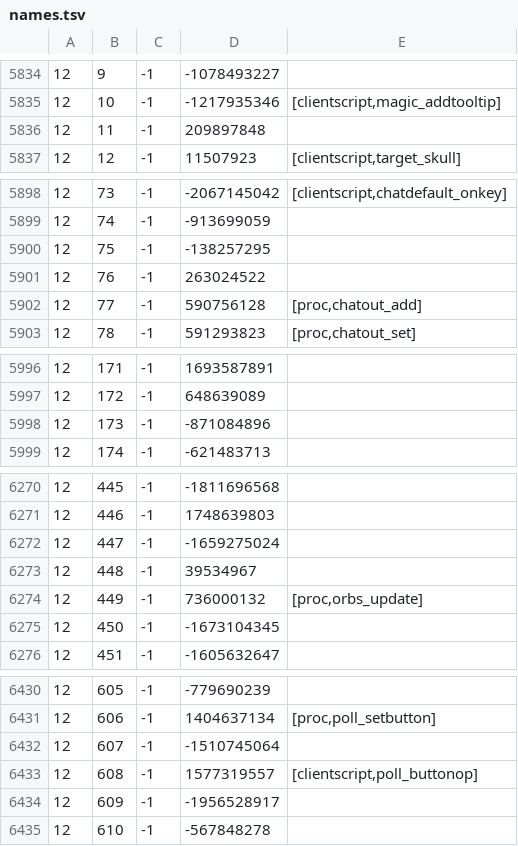
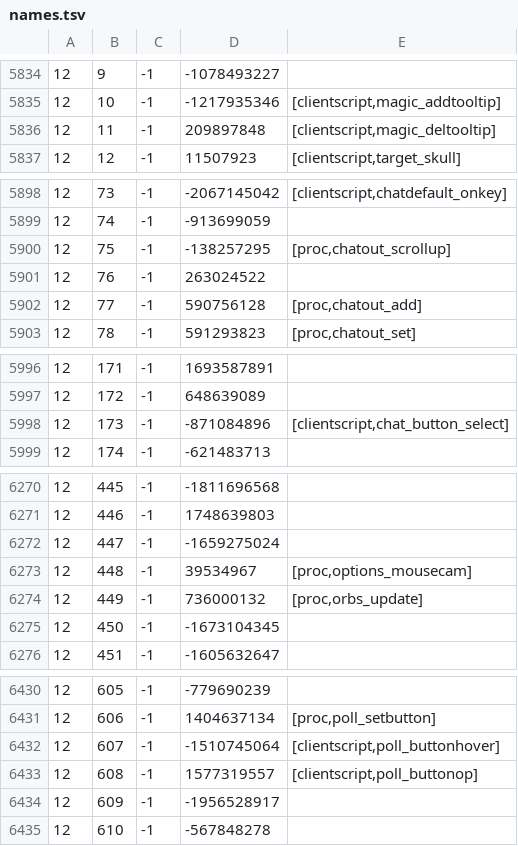
Before and after one commit to RuneStar/cache-names, a TSV file: names.tsv, drawn as a sheet; only a part is shown, gaps mark what is left out; the diff covers the shown part only.

```diff
--- a/names.tsv
+++ b/names.tsv
@@ -5835,3 +5835,3 @@
 12	10	-1	-1217935346	[clientscript,magic_addtooltip]
-12	11	-1	209897848	
+12	11	-1	209897848	[clientscript,magic_deltooltip]
 12	12	-1	11507923	[clientscript,target_skull]
@@ -5899,3 +5899,3 @@
 12	74	-1	-913699059	
-12	75	-1	-138257295	
+12	75	-1	-138257295	[proc,chatout_scrollup]
 12	76	-1	263024522	
@@ -5997,3 +5997,3 @@
 12	172	-1	648639089	
-12	173	-1	-871084896	
+12	173	-1	-871084896	[clientscript,chat_button_select]
 12	174	-1	-621483713	
@@ -6272,3 +6272,3 @@
 12	447	-1	-1659275024	
-12	448	-1	39534967	
+12	448	-1	39534967	[proc,options_mousecam]
 12	449	-1	736000132	[proc,orbs_update]
@@ -6431,3 +6431,3 @@
 12	606	-1	1404637134	[proc,poll_setbutton]
-12	607	-1	-1510745064	
+12	607	-1	-1510745064	[clientscript,poll_buttonhover]
 12	608	-1	1577319557	[clientscript,poll_buttonop]
```
Also changed, not shown: 19 edited cells elsewhere in this file, individual-names.tsv, 1 other file.
